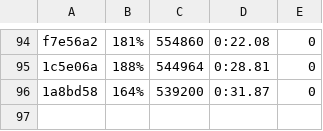
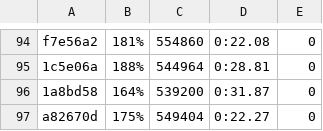
Before and after one commit to getgauge/gauge-benchmarks, a CSV file: docs/data/gauge/java_gradle_serial.csv, drawn as a sheet; only a part is shown, gaps mark what is left out; the diff names each change by its address in the sheet, - before the commit and + after, or states it on an @@ line.

```diff
--- a/docs/data/gauge/java_gradle_serial.csv
+++ b/docs/data/gauge/java_gradle_serial.csv
+row 97: a82670d | 175% | 549404 | 0:22.27 | 0
```
Also changed, not shown: docs/data/gauge/java_gradle_multithreaded.csv, docs/data/gauge/java_gradle_parallel.csv, 6 other files.
